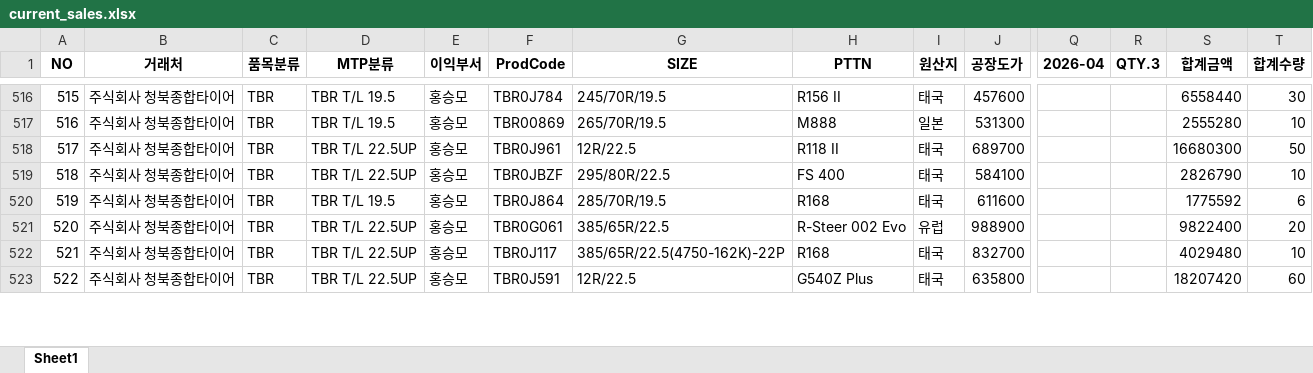
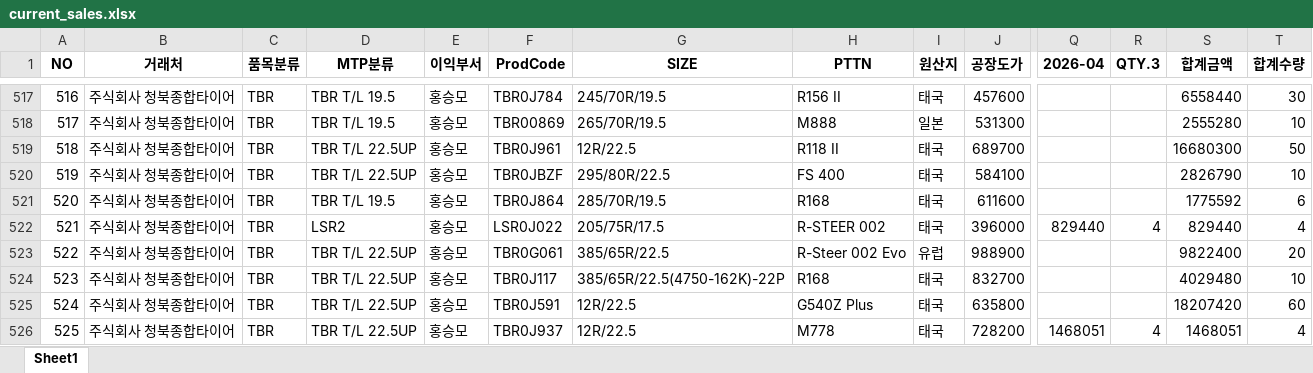
Before and after one commit to jeongkihyun25-arch/sales, an Excel workbook: current_sales.xlsx, sheet Sheet1, drawn as a sheet; only a part is shown, gaps mark what is left out; values as stored, in another font and other column widths than the file's, no borders; rows hold the shown columns only; the diff covers the shown part only; the diff names each change by its address in the sheet, - before the commit and + after, or states it on an @@ line.

```diff
--- a/current_sales.xlsx (sheet Sheet1)
+++ b/current_sales.xlsx (sheet Sheet1)
@@ column A (NO) renumbered from row 516 down @@
+row 522: 521 | 주식회사 청북종합타이어 | TBR | LSR2 | 홍승모 | LSR0J022 | 205/75R/17.5 | R-STEER 002 | 태국 | 396000 | 829440 | 4 | 829440 | 4
+row 526: 525 | 주식회사 청북종합타이어 | TBR | TBR T/L 22.5UP | 홍승모 | TBR0J937 | 12R/22.5 | M778 | 태국 | 728200 | 1468051 | 4 | 1468051 | 4
```
Also changed, not shown: 3 added rows and 54 edited cells elsewhere in this sheet.
